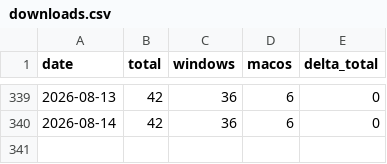
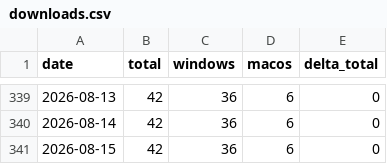
Before and after one commit to j30ngwoo/JWSV-index-page, a CSV file: html/server-timer/stats/downloads.csv, drawn as a sheet; only a part is shown, gaps mark what is left out.

```diff
--- a/html/server-timer/stats/downloads.csv
+++ b/html/server-timer/stats/downloads.csv
@@ -340 +340,2 @@ date,total,windows,macos,delta_total
 2026-08-14,42,36,6,0
+2026-08-15,42,36,6,0
```
